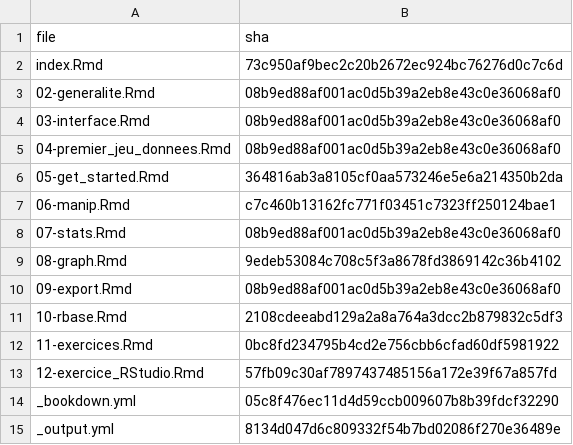
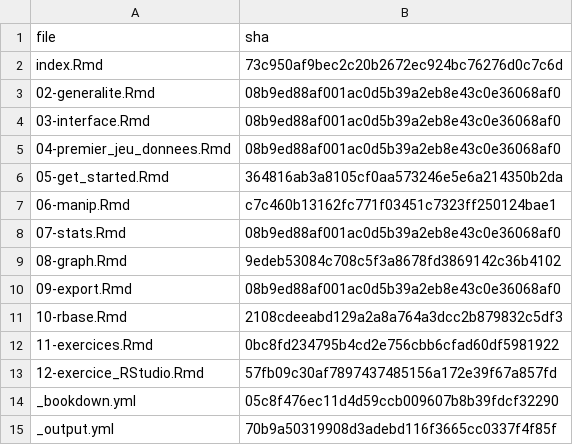
Before and after one commit to MTES-MCT/parcours-r, a CSV file: m1/sha.csv, drawn as a sheet.

```diff
--- a/m1/sha.csv
+++ b/m1/sha.csv
@@ -14,2 +14,2 @@
 "_bookdown.yml","05c8f476ec11d4d59ccb009607b8b39fdcf32290"
-"_output.yml","8134d047d6c809332f54b7bd02086f270e36489e"
+"_output.yml","70b9a50319908d3adebd116f3665cc0337f4f85f"
```
Also changed, not shown: 14 other files.
